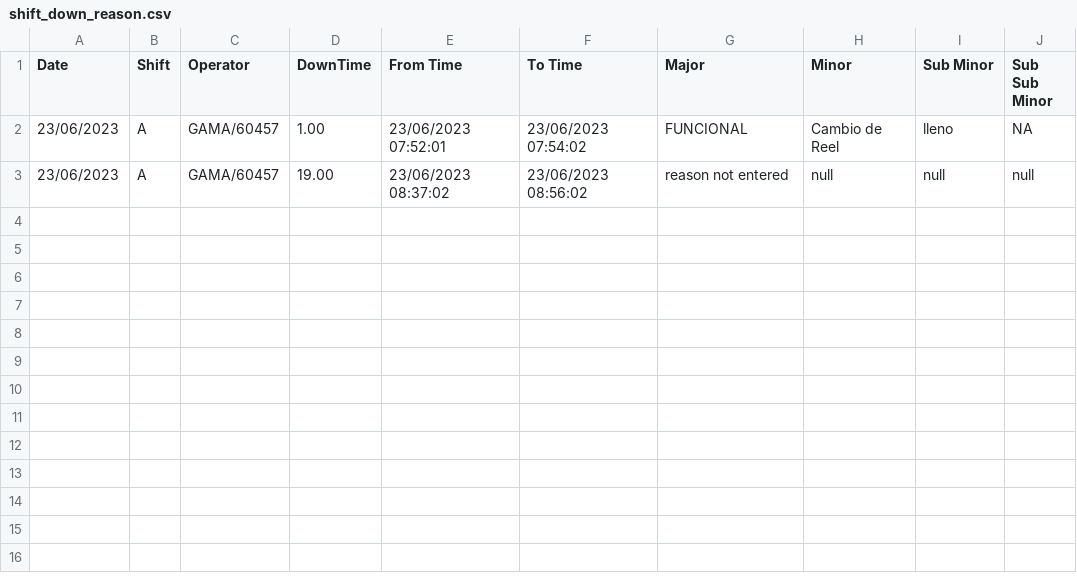
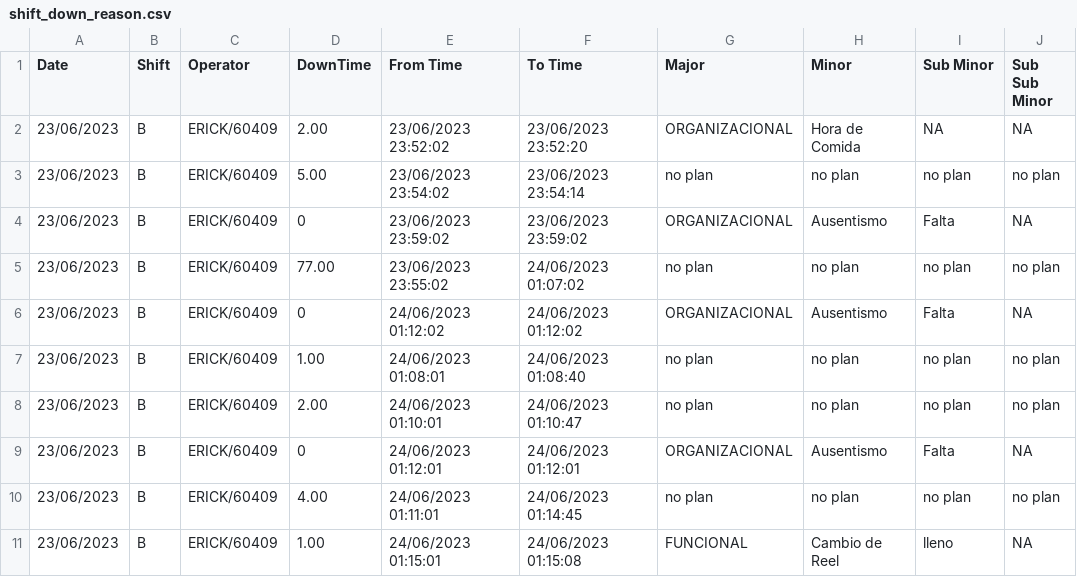
Before and after one commit to ShivamAug/mx_check, a CSV file: drawing-11/machine6/data/shift_down_reason.csv, drawn as a sheet.

```diff
--- a/drawing-11/machine6/data/shift_down_reason.csv
+++ b/drawing-11/machine6/data/shift_down_reason.csv
@@ -1,3 +1,11 @@
 Date,Shift,Operator,DownTime,From Time,To Time,Major,Minor,Sub Minor,Sub Sub Minor
-23/06/2023,A,GAMA/60457,1.00,23/06/2023 07:52:01,23/06/2023 07:54:02,FUNCIONAL,Cambio de Reel,lleno,NA
-23/06/2023,A,GAMA/60457,19.00,23/06/2023 08:37:02,23/06/2023 08:56:02,reason not entered,null,null,null
+23/06/2023,B,ERICK/60409,2.00,23/06/2023 23:52:02,23/06/2023 23:52:20,ORGANIZACIONAL,Hora de Comida,NA,NA
+23/06/2023,B,ERICK/60409,5.00,23/06/2023 23:54:02,23/06/2023 23:54:14,no plan,no plan,no plan,no plan
+23/06/2023,B,ERICK/60409,0,23/06/2023 23:59:02,23/06/2023 23:59:02,ORGANIZACIONAL,Ausentismo,Falta,NA
+23/06/2023,B,ERICK/60409,77.00,23/06/2023 23:55:02,24/06/2023 01:07:02,no plan,no plan,no plan,no plan
+23/06/2023,B,ERICK/60409,0,24/06/2023 01:12:02,24/06/2023 01:12:02,ORGANIZACIONAL,Ausentismo,Falta,NA
+23/06/2023,B,ERICK/60409,1.00,24/06/2023 01:08:01,24/06/2023 01:08:40,no plan,no plan,no plan,no plan
+23/06/2023,B,ERICK/60409,2.00,24/06/2023 01:10:01,24/06/2023 01:10:47,no plan,no plan,no plan,no plan
+23/06/2023,B,ERICK/60409,0,24/06/2023 01:12:01,24/06/2023 01:12:01,ORGANIZACIONAL,Ausentismo,Falta,NA
+23/06/2023,B,ERICK/60409,4.00,24/06/2023 01:11:01,24/06/2023 01:14:45,no plan,no plan,no plan,no plan
+23/06/2023,B,ERICK/60409,1.00,24/06/2023 01:15:01,24/06/2023 01:15:08,FUNCIONAL,Cambio de Reel,lleno,NA
```
Also changed, not shown: drawing-11/machine11/data/shift_down_reason.csv, drawing-11/machine12/data/shift_down_reason.csv, 19 other files.
